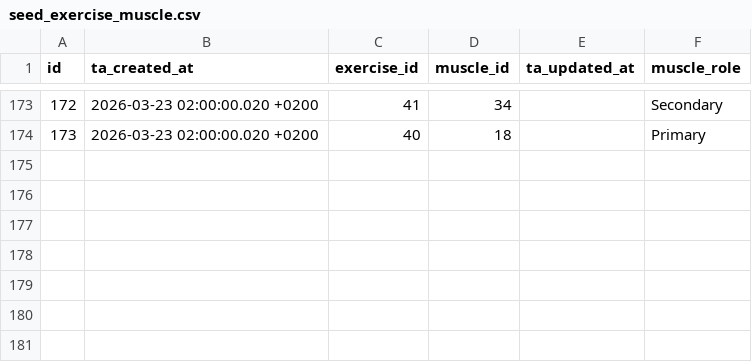
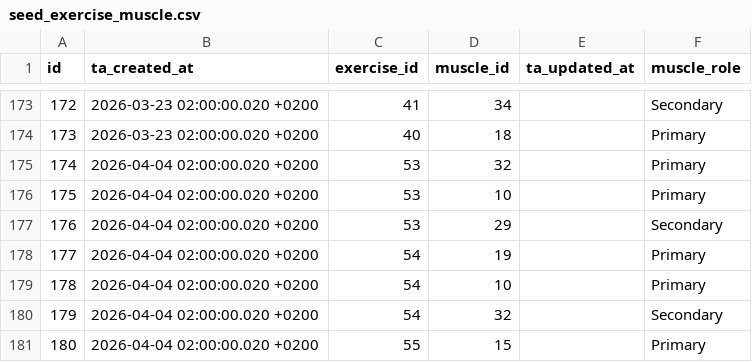
Before and after one commit to Codrul-si-Petro/Gym-Assistant, a CSV file: db/transformation/seeds/seed_exercise_muscle.csv, drawn as a sheet; only a part is shown, gaps mark what is left out.

Commit message:
[DB] - add new exercises and map them

```diff
--- a/db/transformation/seeds/seed_exercise_muscle.csv
+++ b/db/transformation/seeds/seed_exercise_muscle.csv
@@ -174 +174,8 @@ id,ta_created_at,exercise_id,muscle_id,ta_updated_at,muscle_role
 173,2026-03-23 02:00:00.020 +0200,40,18,,Primary
+174,2026-04-04 02:00:00.020 +0200,53,32,,Primary
+175,2026-04-04 02:00:00.020 +0200,53,10,,Primary
+176,2026-04-04 02:00:00.020 +0200,53,29,,Secondary
+177,2026-04-04 02:00:00.020 +0200,54,19,,Primary
+178,2026-04-04 02:00:00.020 +0200,54,10,,Primary
+179,2026-04-04 02:00:00.020 +0200,54,32,,Secondary
+180,2026-04-04 02:00:00.020 +0200,55,15,,Primary
```
Also changed, not shown: db/transformation/seeds/seed_exercises.csv.
